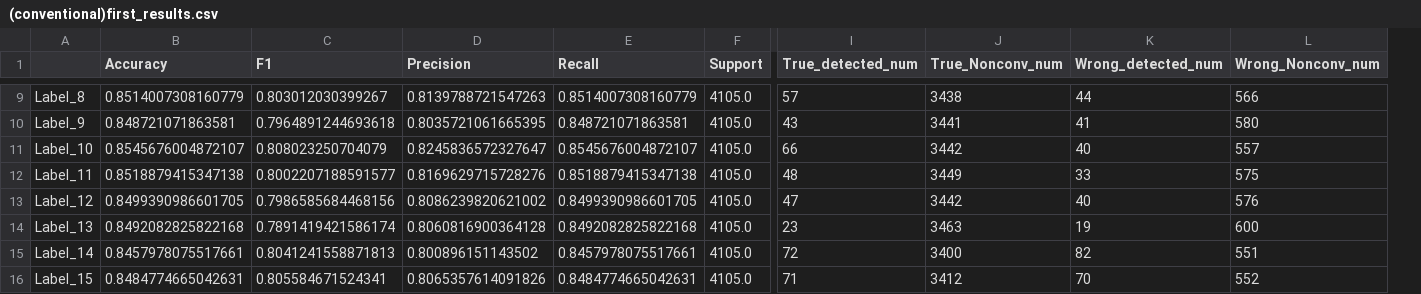
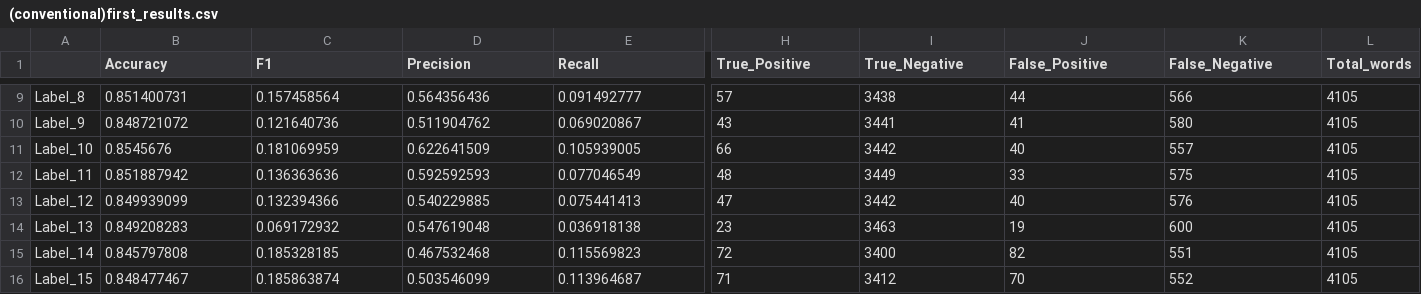
Before and after one commit to Jiahui84/Conv_met_detection, a CSV file: outputs/output_0/csv/results/(conventional)seperate_multiple_time_results/(conventional)first_results.csv, drawn as a sheet; only a part is shown, gaps mark what is left out; removed rows and columns are numbered as before the commit, all else as after; the diff covers the shown part only; the diff names each change by its address in the sheet, - before the commit and + after, or states it on an @@ line.

```diff
--- a/outputs/output_0/csv/results/(conventional)seperate_multiple_time_results/(conventional)first_results.csv
+++ b/outputs/output_0/csv/results/(conventional)seperate_multiple_time_results/(conventional)first_results.csv
-column F (Support), rows 9-16: all 4105.0
+column L (Total_words), rows 9-16: all 4105
-H1: True_detected_num
+H1: True_Positive
-I1: True_Nonconv_num
+I1: True_Negative
-J1: Wrong_detected_num
+J1: False_Positive
-K1: Wrong_Nonconv_num
+K1: False_Negative
-B9 (Accuracy): 0.8514007308160779
+B9 (Accuracy): 0.851400731
-C9 (F1): 0.803012030399267
+C9 (F1): 0.157458564
-D9 (Precision): 0.8139788721547263
+D9 (Precision): 0.564356436
-E9 (Recall): 0.8514007308160779
+E9 (Recall): 0.091492777
-B10 (Accuracy): 0.848721071863581
+B10 (Accuracy): 0.848721072
-C10 (F1): 0.7964891244693618
+C10 (F1): 0.121640736
-D10 (Precision): 0.8035721061665395
+D10 (Precision): 0.511904762
-E10 (Recall): 0.848721071863581
+E10 (Recall): 0.069020867
-B11 (Accuracy): 0.8545676004872107
+B11 (Accuracy): 0.8545676
-C11 (F1): 0.808023250704079
+C11 (F1): 0.181069959
-D11 (Precision): 0.8245836572327647
+D11 (Precision): 0.622641509
-E11 (Recall): 0.8545676004872107
+E11 (Recall): 0.105939005
-B12 (Accuracy): 0.8518879415347138
+B12 (Accuracy): 0.851887942
-C12 (F1): 0.8002207188591577
+C12 (F1): 0.136363636
-D12 (Precision): 0.8169629715728276
+D12 (Precision): 0.592592593
-E12 (Recall): 0.8518879415347138
+E12 (Recall): 0.077046549
-B13 (Accuracy): 0.8499390986601705
+B13 (Accuracy): 0.849939099
-C13 (F1): 0.7986585684468156
+C13 (F1): 0.132394366
-D13 (Precision): 0.8086239820621002
+D13 (Precision): 0.540229885
-E13 (Recall): 0.8499390986601705
+E13 (Recall): 0.075441413
-B14 (Accuracy): 0.8492082825822168
+B14 (Accuracy): 0.849208283
-C14 (F1): 0.7891419421586174
+C14 (F1): 0.069172932
-D14 (Precision): 0.8060816900364128
+D14 (Precision): 0.547619048
-E14 (Recall): 0.8492082825822168
+E14 (Recall): 0.036918138
-B15 (Accuracy): 0.8457978075517661
+B15 (Accuracy): 0.845797808
-C15 (F1): 0.8041241558871813
+C15 (F1): 0.185328185
-D15 (Precision): 0.800896151143502
+D15 (Precision): 0.467532468
-E15 (Recall): 0.8457978075517661
+E15 (Recall): 0.115569823
-B16 (Accuracy): 0.8484774665042631
+B16 (Accuracy): 0.848477467
-C16 (F1): 0.805584671524341
+C16 (F1): 0.185863874
-D16 (Precision): 0.8065357614091826
+D16 (Precision): 0.503546099
-E16 (Recall): 0.8484774665042631
+E16 (Recall): 0.113964687
```
Also changed, not shown: 68 edited cells elsewhere in this file, outputs/output_0/csv/results/(conventional)seperate_multiple_time_results/(conventional)second_results.csv, outputs/output_0/csv/results/(conventional)seperate_multiple_time_results/(conventional)third_results.csv, 31 other files.
